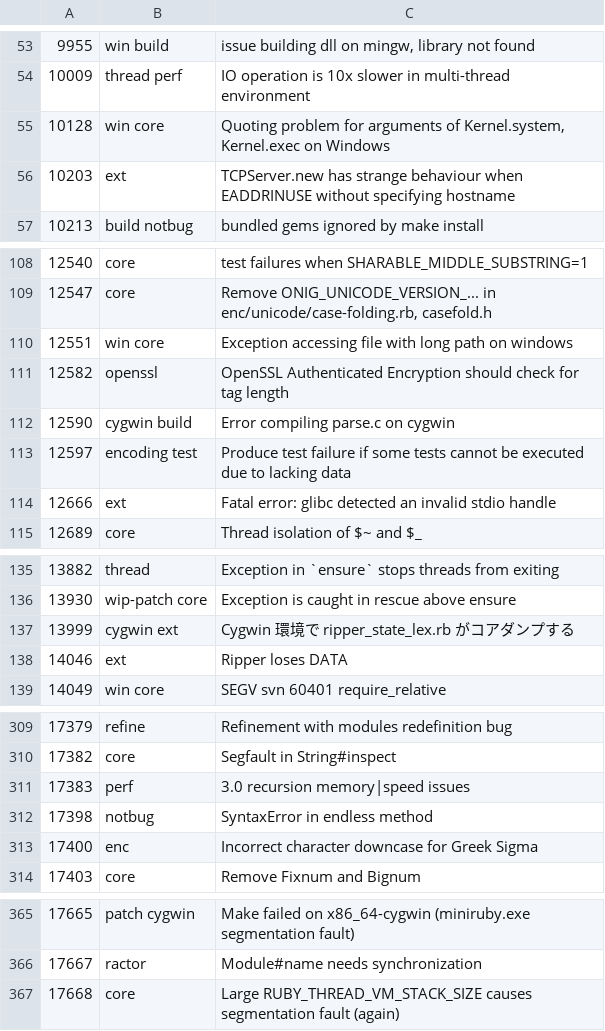
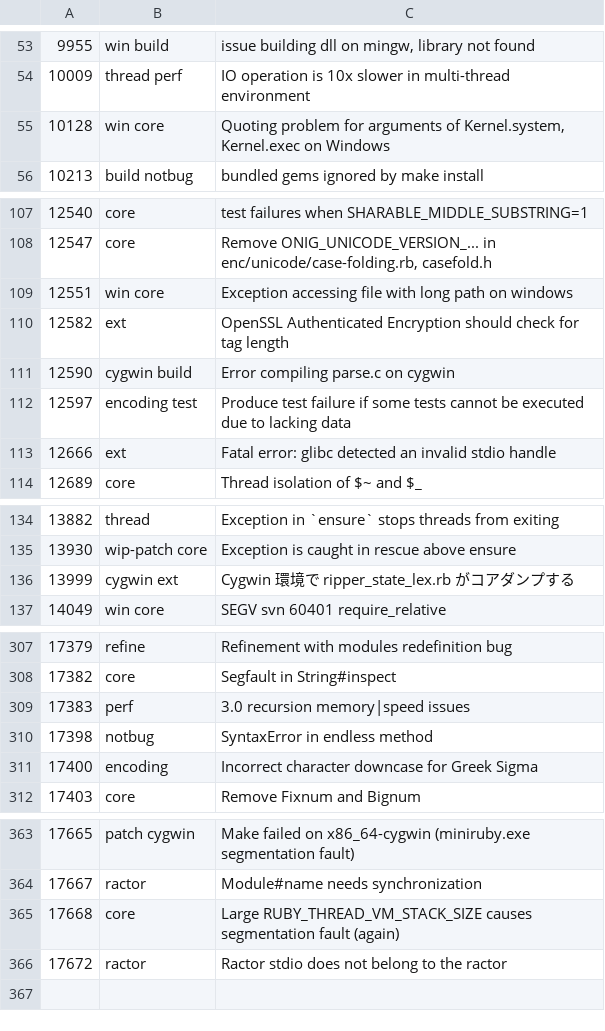
Before and after one commit to cybersage14/RB_tagged-bugs, a CSV file: ruby-bugs.csv, drawn as a sheet; only a part is shown, gaps mark what is left out.

Commit message:
Update Ruby bugs

```diff
--- a/ruby-bugs.csv
+++ b/ruby-bugs.csv
@@ -55,3 +55,2 @@
 10128,win core,"Quoting problem for arguments of Kernel.system, Kernel.exec on Windows"
-10203,ext,TCPServer.new has strange behaviour when EADDRINUSE without specifying hostname
 10213,build notbug,bundled gems ignored by make install
@@ -110,3 +109,3 @@
 12551,win core,Exception accessing file with long path on windows
-12582,openssl,OpenSSL Authenticated Encryption should check for tag length
+12582,ext,OpenSSL Authenticated Encryption should check for tag length
 12590,cygwin build,Error compiling parse.c on cygwin
@@ -137,3 +136,2 @@
 13999,cygwin ext,Cygwin 環境で ripper_state_lex.rb がコアダンプする
-14046,ext,Ripper loses DATA
 14049,win core,SEGV svn 60401 require_relative
@@ -312,3 +310,3 @@
 17398,notbug,SyntaxError in endless method
-17400,enc,Incorrect character downcase for Greek Sigma
+17400,encoding,Incorrect character downcase for Greek Sigma
 17403,core,Remove Fixnum and Bignum
@@ -367 +365,2 @@
 17668,core,Large RUBY_THREAD_VM_STACK_SIZE causes segmentation fault (again)
+17672,ractor,Ractor stdio does not belong to the ractor
```
